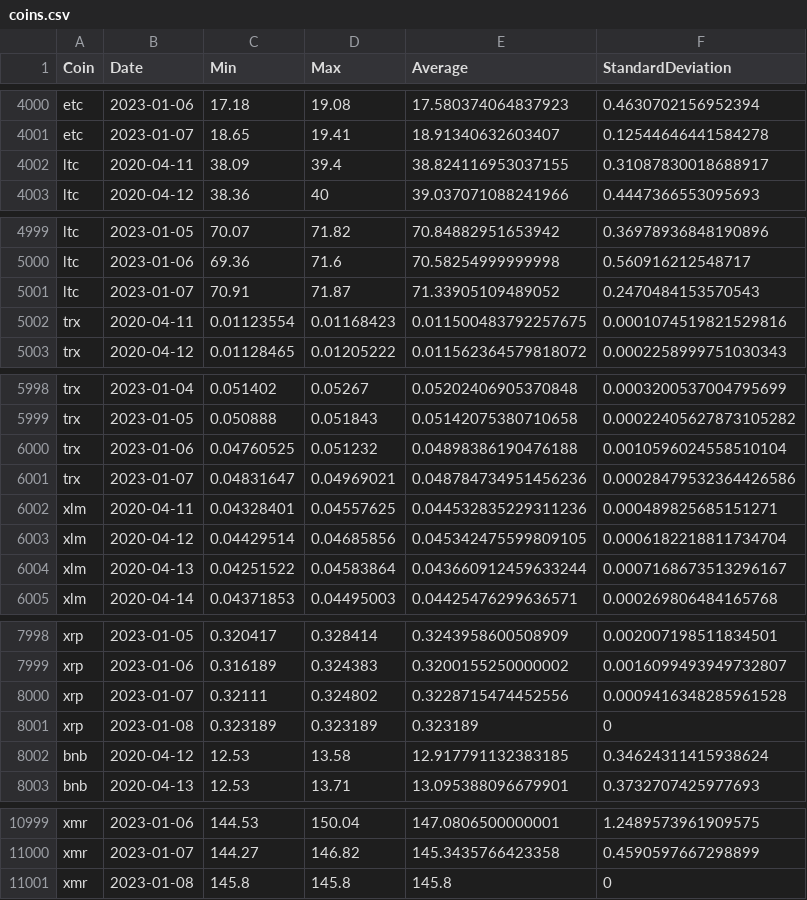
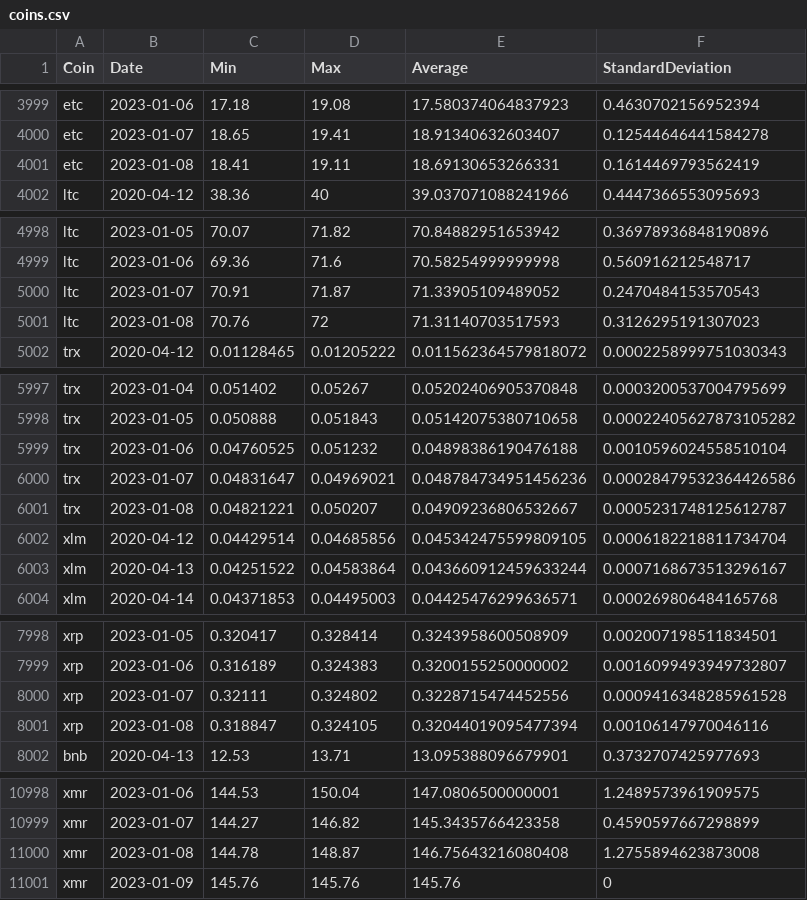
Before and after one commit to milanowicz/COVID-19-Dataset, a CSV file: data/finance/coins.csv, drawn as a sheet; only a part is shown, gaps mark what is left out; the diff covers the shown part only.

```diff
--- a/data/finance/coins.csv
+++ b/data/finance/coins.csv
@@ -4001,3 +4000,3 @@ etc,2023-01-06,17.18,19.08,17.580374064837923,0.4630702156952394
 etc,2023-01-07,18.65,19.41,18.91340632603407,0.12544646441584278
-ltc,2020-04-11,38.09,39.4,38.824116953037155,0.31087830018688917
+etc,2023-01-08,18.41,19.11,18.69130653266331,0.1614469793562419
 ltc,2020-04-12,38.36,40,39.037071088241966,0.4447366553095693
@@ -5001,3 +5000,3 @@ ltc,2023-01-06,69.36,71.6,70.58254999999998,0.560916212548717
 ltc,2023-01-07,70.91,71.87,71.33905109489052,0.2470484153570543
-trx,2020-04-11,0.01123554,0.01168423,0.011500483792257675,0.0001074519821529816
+ltc,2023-01-08,70.76,72,71.31140703517593,0.3126295191307023
 trx,2020-04-12,0.01128465,0.01205222,0.011562364579818072,0.0002258999751030343
@@ -6001,3 +6000,3 @@ trx,2023-01-06,0.04760525,0.051232,0.04898386190476188,0.0010596024558510104
 trx,2023-01-07,0.04831647,0.04969021,0.048784734951456236,0.00028479532364426586
-xlm,2020-04-11,0.04328401,0.04557625,0.044532835229311236,0.000489825685151271
+trx,2023-01-08,0.04821221,0.050207,0.04909236806532667,0.0005231748125612787
 xlm,2020-04-12,0.04429514,0.04685856,0.045342475599809105,0.0006182218811734704
@@ -8000,4 +8000,3 @@ xrp,2023-01-06,0.316189,0.324383,0.3200155250000002,0.0016099493949732807
 xrp,2023-01-07,0.32111,0.324802,0.3228715474452556,0.0009416348285961528
-xrp,2023-01-08,0.323189,0.323189,0.323189,0
-bnb,2020-04-12,12.53,13.58,12.917791132383185,0.34624311415938624
+xrp,2023-01-08,0.318847,0.324105,0.32044019095477394,0.00106147970046116
 bnb,2020-04-13,12.53,13.71,13.095388096679901,0.3732707425977693
@@ -11000,2 +10999,3 @@ xmr,2023-01-06,144.53,150.04,147.0806500000001,1.2489573961909575
 xmr,2023-01-07,144.27,146.82,145.3435766423358,0.4590597667298899
-xmr,2023-01-08,145.8,145.8,145.8,0
+xmr,2023-01-08,144.78,148.87,146.75643216080408,1.2755894623873008
+xmr,2023-01-09,145.76,145.76,145.76,0
```
Also changed, not shown: 6 added rows, 6 removed rows and 8 edited cells elsewhere in this file.
